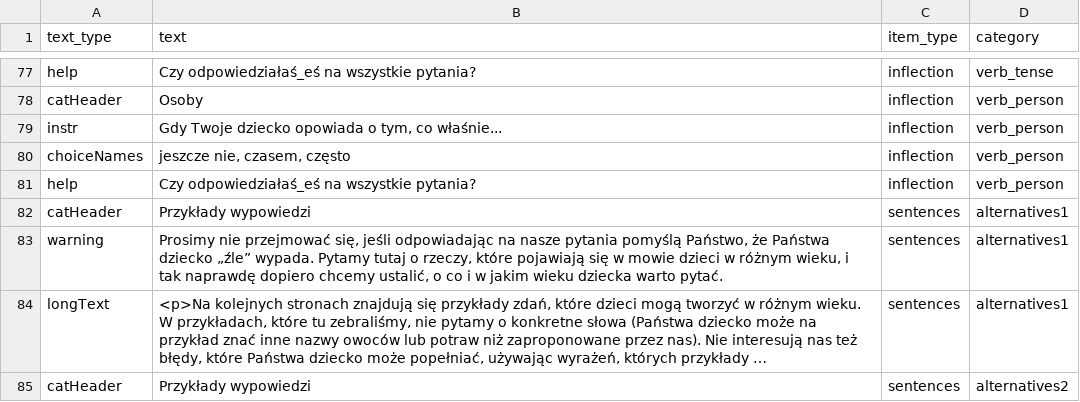
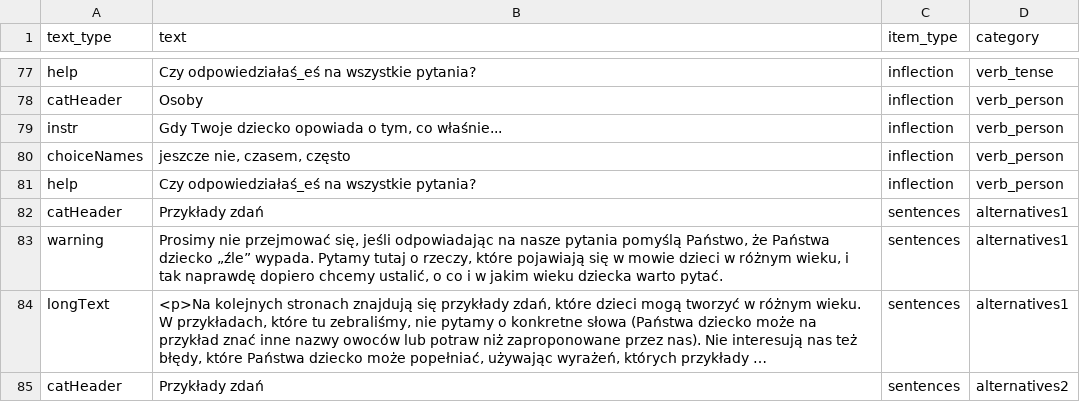
Before and after one commit to pikrol/CDI-online, a CSV file: www/languages/pl/forms/static/ws-gram-p2/translations.csv, drawn as a sheet; only a part is shown, gaps mark what is left out; long unchanged cells end in …; the diff covers the shown part only; the diff names each change by its address in the sheet, - before the commit and + after, or states it on an @@ line.

Commit message:
updated instructions

```diff
--- a/www/languages/pl/forms/static/ws-gram-p2/translations.csv
+++ b/www/languages/pl/forms/static/ws-gram-p2/translations.csv
-B82 (text): Przykłady wypowiedzi
+B82 (text): Przykłady zdań
-B85 (text): Przykłady wypowiedzi
+B85 (text): Przykłady zdań
```
Also changed, not shown: 6 edited cells elsewhere in this file.
